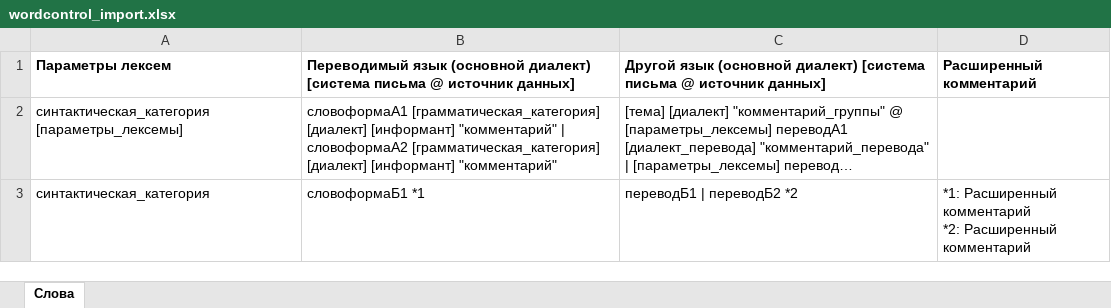
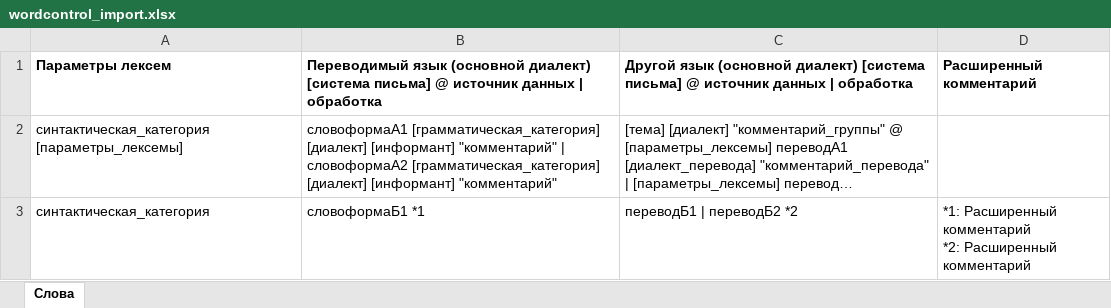
Before and after one commit to krom-attic/wordcontrol_old, an Excel workbook: docs/wordcontrol_import.xlsx, sheet Слова, drawn as a sheet; long unchanged cells end in …; values as stored, in another font and other column widths than the file's, no borders; the diff names each change by its address in the sheet, - before the commit and + after, or states it on an @@ line.

Commit message:
Literal csv import finished

```diff
--- a/docs/wordcontrol_import.xlsx (sheet Слова)
+++ b/docs/wordcontrol_import.xlsx (sheet Слова)
-B1: …диалект) [система письма @ источник данных]
+B1: …диалект) [система письма] @ источник данных | обработка
-C1: …диалект) [система письма @ источник данных]
+C1: …диалект) [система письма] @ источник данных | обработка
```
Also changed, not shown: 20 other files.
